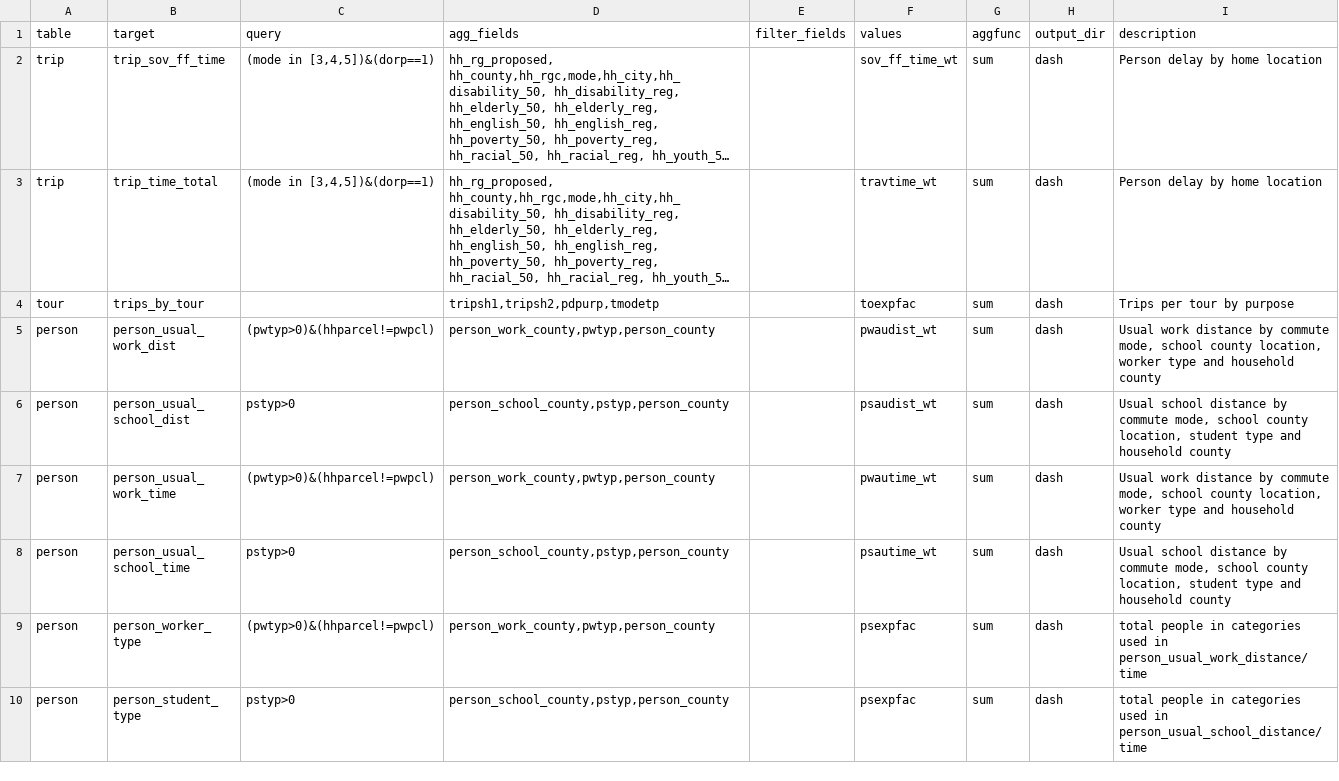
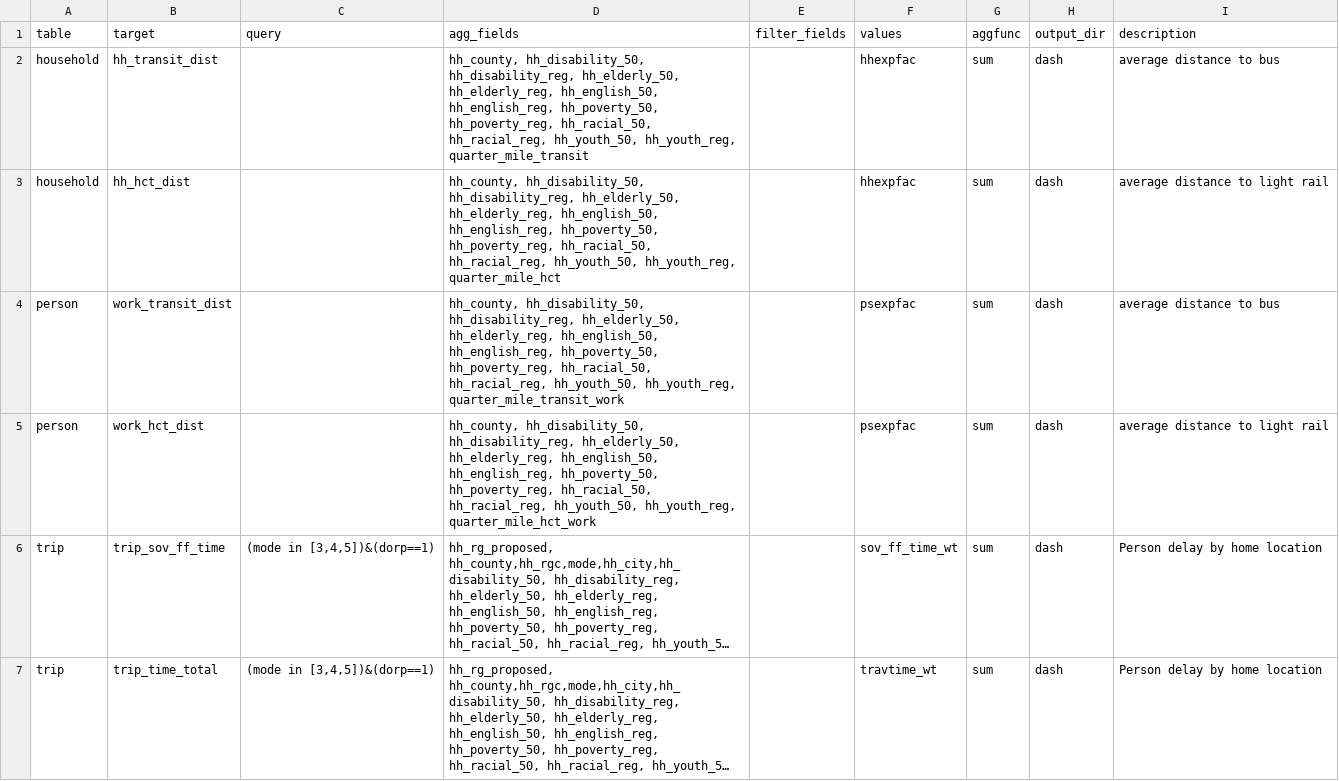
Before and after one commit to psrc/soundcast, a CSV file: inputs/model/summaries/agg_expressions.csv, drawn as a sheet; only a part is shown; the shorter side is filled out with more unchanged rows; long unchanged cells end in …; the diff names each change by its address in the sheet, - before the commit and + after, or states it on an @@ line.

Commit message:
adding distance to transit for household and work location; updates to accessibility calc to provide unscaled distance to all transit and HCT HCT defined as LRT, ferry, BRT, commuter rail

```diff
--- a/inputs/model/summaries/agg_expressions.csv
+++ b/inputs/model/summaries/agg_expressions.csv
+row 2: household | hh_transit_dist |  | hh_county, hh_disability_50, hh_disability_reg, hh_elderly_50, hh_elderly_reg, hh_english_50, hh_english_reg, hh_poverty_50, hh_poverty_reg, hh_racial_50, hh_racial_reg, hh_youth_50, hh_youth_reg, quarter_mile_transit |  | hhexpfac | sum | dash | average distance to bus
+row 3: household | hh_hct_dist |  | hh_county, hh_disability_50, hh_disability_reg, hh_elderly_50, hh_elderly_reg, hh_english_50, hh_english_reg, hh_poverty_50, hh_poverty_reg, hh_racial_50, hh_racial_reg, hh_youth_50, hh_youth_reg, quarter_mile_hct |  | hhexpfac | sum | dash | average distance to light rail
+row 4: person | work_transit_dist |  | hh_county, hh_disability_50, hh_disability_reg, hh_elderly_50, hh_elderly_reg, hh_english_50, hh_english_reg, hh_poverty_50, hh_poverty_reg, hh_racial_50, hh_racial_reg, hh_youth_50, hh_youth_reg, quarter_mile_transit_work |  | psexpfac | sum | dash | average distance to bus
+row 5: person | work_hct_dist |  | hh_county, hh_disability_50, hh_disability_reg, hh_elderly_50, hh_elderly_reg, hh_english_50, hh_english_reg, hh_poverty_50, hh_poverty_reg, hh_racial_50, hh_racial_reg, hh_youth_50, hh_youth_reg, quarter_mile_hct_work |  | psexpfac | sum | dash | average distance to light rail
```
Also changed, not shown: inputs/model/summaries/geography_lookup.csv, inputs/model/summaries/variables.csv, 3 other files.
